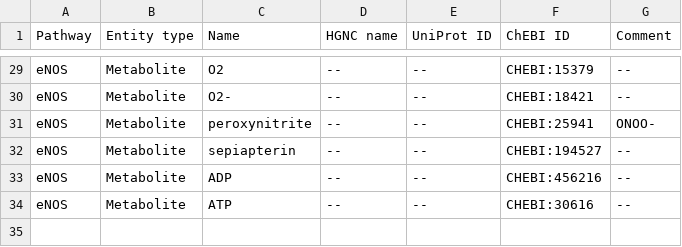
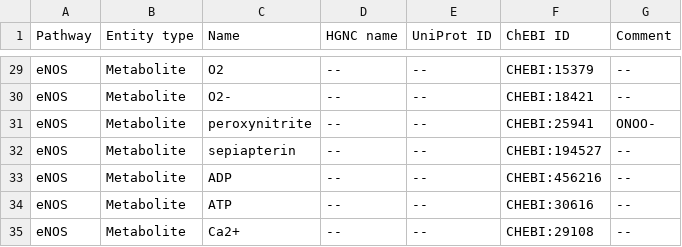
Before and after one commit to metabolismregulation/metabolismregulation.github.io, a CSV file: downloads/F008-enos.csv, drawn as a sheet; only a part is shown, gaps mark what is left out; the diff names each change by its address in the sheet, - before the commit and + after, or states it on an @@ line.

```diff
--- a/downloads/F008-enos.csv
+++ b/downloads/F008-enos.csv
+row 35: eNOS | Metabolite | Ca2+ | -- | -- | CHEBI:29108 | --
```
Also changed, not shown: 6 other files.
